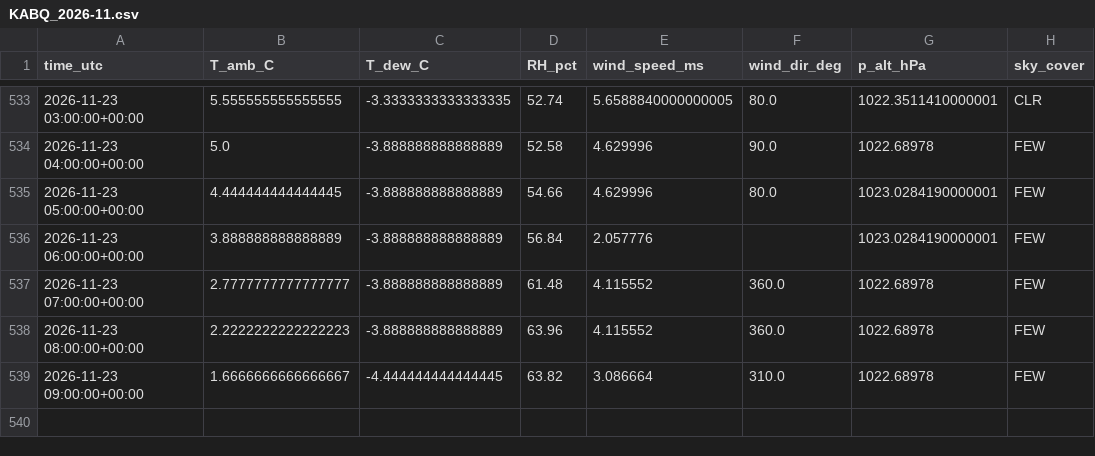
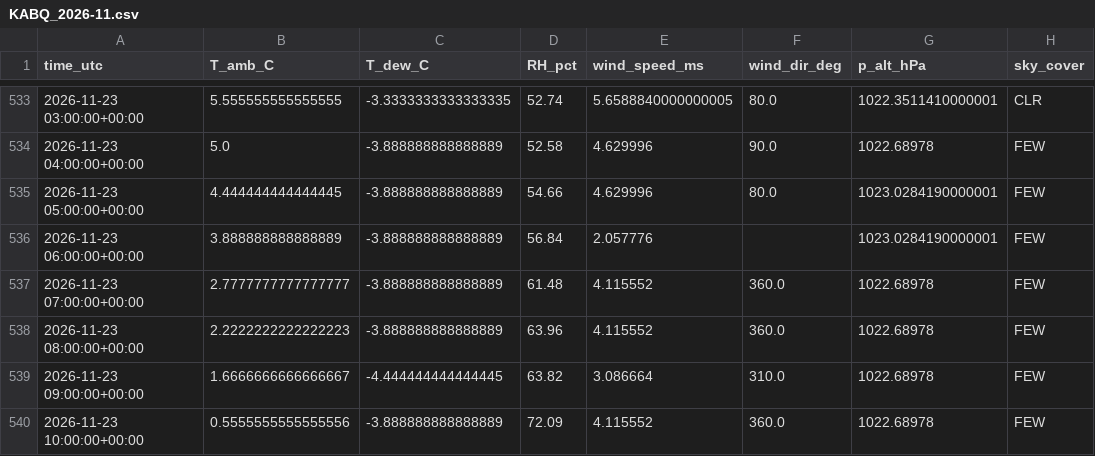
Before and after one commit to pratikrajpandey1/Live_Temperature_LSTM, a CSV file: data/obs/KABQ_2026-11.csv, drawn as a sheet; only a part is shown, gaps mark what is left out; the diff names each change by its address in the sheet, - before the commit and + after, or states it on an @@ line.

```diff
--- a/data/obs/KABQ_2026-11.csv
+++ b/data/obs/KABQ_2026-11.csv
+row 540: 2026-11-23 10:00:00+00:00 | 0.5555555555555556 | -3.888888888888889 | 72.09 | 4.115552 | 360.0 | 1022.68978 | FEW
```
Also changed, not shown: data/forecasts/2026-11-23.csv, 2 other files.
